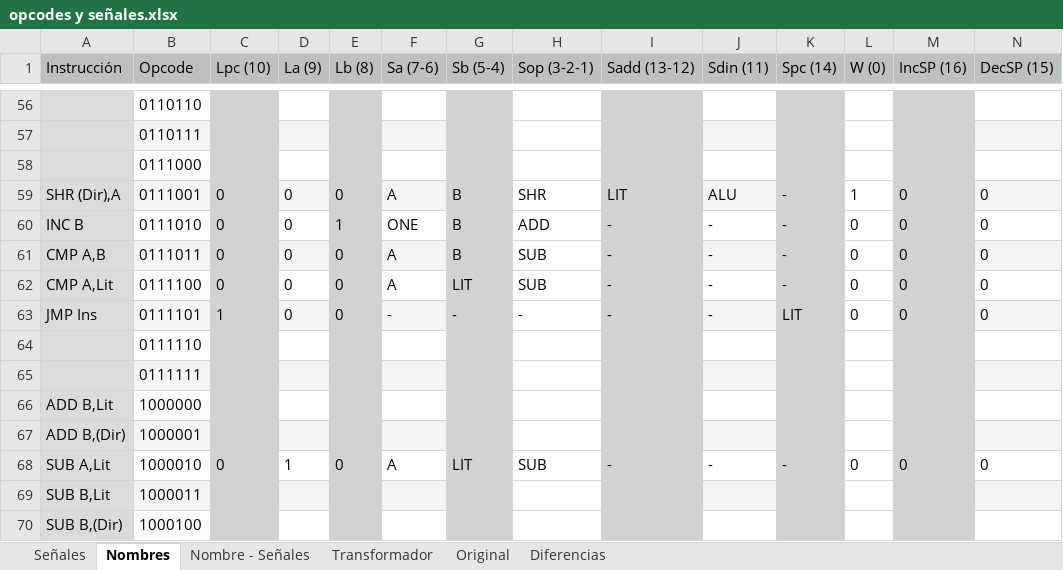
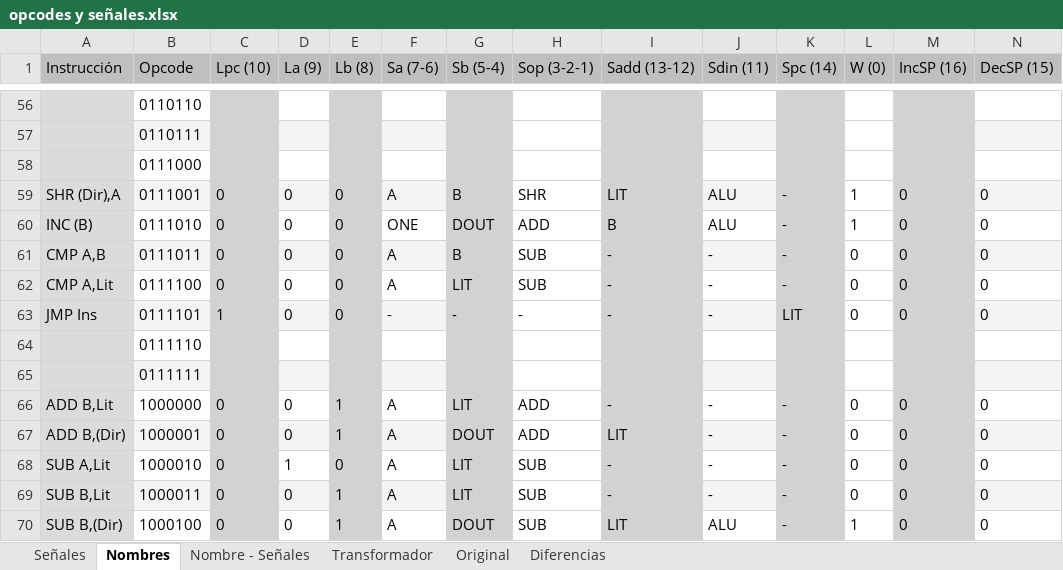
Before and after one commit to nacosta-cl/OldArq, an Excel workbook: opcodes y señales.xlsx, sheet Nombres, drawn as a sheet; only a part is shown, gaps mark what is left out; values as stored, in another font and other column widths than the file's, no borders; the diff covers the shown part only; the diff names each change by its address in the sheet, - before the commit and + after, or states it on an @@ line.

```diff
--- a/opcodes y señales.xlsx (sheet Nombres)
+++ b/opcodes y señales.xlsx (sheet Nombres)
-A60 (Instrucción): INC B
+A60 (Instrucción): INC (B)
-E60 (Lb (8)): 1
+E60 (Lb (8)): 0
-G60 (Sb (5-4)): B
+G60 (Sb (5-4)): DOUT
-I60 (Sadd (13-12)): -
+I60 (Sadd (13-12)): B
-J60 (Sdin (11)): -
+J60 (Sdin (11)): ALU
-L60 (W (0)): 0
+L60 (W (0)): 1
-C66:C67 (Lpc (10)): (empty)
+C66:C67 (Lpc (10)): 0
-D66:D67 (La (9)): (empty)
+D66:D67 (La (9)): 0
-E66:E67 (Lb (8)): (empty)
+E66:E67 (Lb (8)): 1
-F66:F67 (Sa (7-6)): (empty)
+F66:F67 (Sa (7-6)): A
-G66 (Sb (5-4)): (empty)
+G66 (Sb (5-4)): LIT
-H66:H67 (Sop (3-2-1)): (empty)
+H66:H67 (Sop (3-2-1)): ADD
-I66 (Sadd (13-12)): (empty)
+I66 (Sadd (13-12)): -
-J66:J67 (Sdin (11)): (empty)
+J66:J67 (Sdin (11)): -
-K66:K67 (Spc (14)): (empty)
+K66:K67 (Spc (14)): -
-L66:L67 (W (0)): (empty)
+L66:L67 (W (0)): 0
-M66:M67 (IncSP (16)): (empty)
+M66:M67 (IncSP (16)): 0
-N66:N67 (DecSP (15)): (empty)
+N66:N67 (DecSP (15)): 0
-G67 (Sb (5-4)): (empty)
+G67 (Sb (5-4)): DOUT
-I67 (Sadd (13-12)): (empty)
+I67 (Sadd (13-12)): LIT
-C69:C70 (Lpc (10)): (empty)
+C69:C70 (Lpc (10)): 0
-D69:D70 (La (9)): (empty)
+D69:D70 (La (9)): 0
-E69:E70 (Lb (8)): (empty)
+E69:E70 (Lb (8)): 1
-F69:F70 (Sa (7-6)): (empty)
+F69:F70 (Sa (7-6)): A
-G69 (Sb (5-4)): (empty)
+G69 (Sb (5-4)): LIT
-H69:H70 (Sop (3-2-1)): (empty)
+H69:H70 (Sop (3-2-1)): SUB
-I69 (Sadd (13-12)): (empty)
+I69 (Sadd (13-12)): -
-J69 (Sdin (11)): (empty)
+J69 (Sdin (11)): -
-K69:K70 (Spc (14)): (empty)
+K69:K70 (Spc (14)): -
-L69 (W (0)): (empty)
+L69 (W (0)): 0
-M69:M70 (IncSP (16)): (empty)
+M69:M70 (IncSP (16)): 0
-N69:N70 (DecSP (15)): (empty)
+N69:N70 (DecSP (15)): 0
-G70 (Sb (5-4)): (empty)
+G70 (Sb (5-4)): DOUT
-I70 (Sadd (13-12)): (empty)
+I70 (Sadd (13-12)): LIT
-J70 (Sdin (11)): (empty)
+J70 (Sdin (11)): ALU
-L70 (W (0)): (empty)
+L70 (W (0)): 1
```
Also changed, not shown: 6 added rows, 6 removed rows, 270 edited cells and cell formats elsewhere in this sheet, sheet Nombre - Señales, sheet Señales, sheet Diferencias, sheet Transformador, formulas that keep their value, 1 other file.
